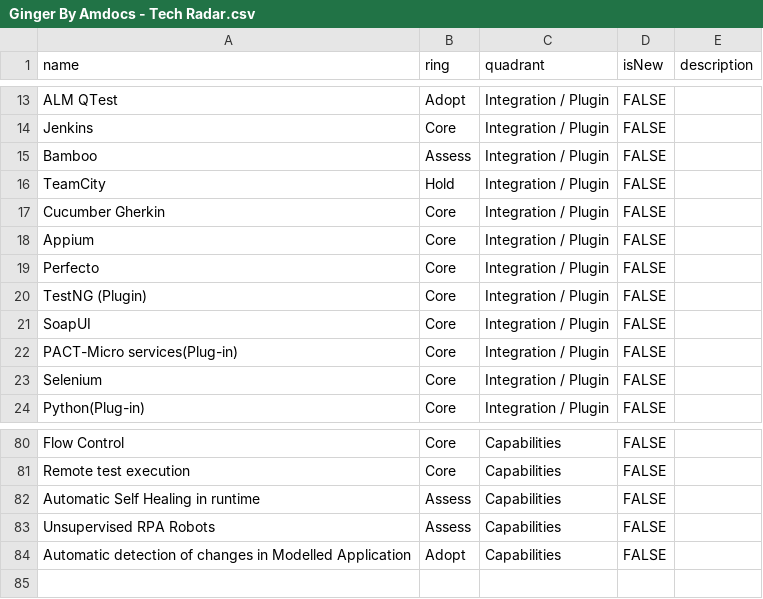
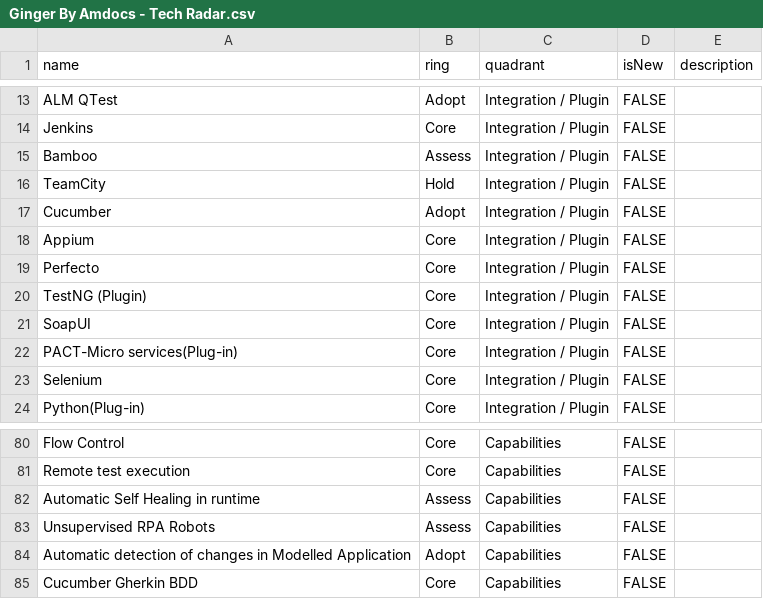
Before and after one commit to Ginger-Automation/TechRadar, a CSV file: Ginger By Amdocs - Tech Radar.csv, drawn as a sheet; only a part is shown, gaps mark what is left out.

Commit message:
Update Ginger By Amdocs - Tech Radar.csv

```diff
--- a/Ginger By Amdocs - Tech Radar.csv
+++ b/Ginger By Amdocs - Tech Radar.csv
@@ -16,3 +16,3 @@ Bamboo,Assess,Integration / Plugin,FALSE,,
 TeamCity,Hold,Integration / Plugin,FALSE,,
-Cucumber Gherkin,Core,Integration / Plugin,FALSE,,
+Cucumber,Adopt,Integration / Plugin,FALSE,,
 Appium,Core,Integration / Plugin,FALSE,,
@@ -84 +84,2 @@ Unsupervised RPA Robots,Assess,Capabilities,FALSE,,
 Automatic detection of changes in Modelled Application,Adopt,Capabilities,FALSE,,
+Cucumber Gherkin BDD,Core,Capabilities,FALSE,,
```
